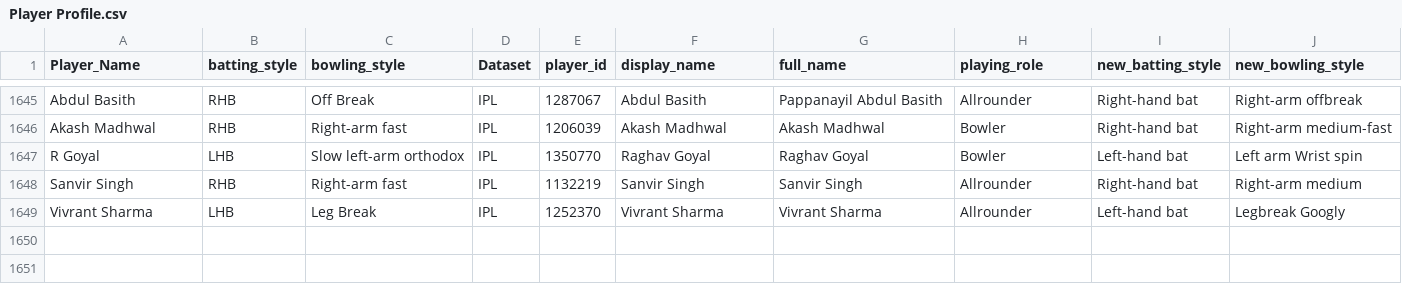
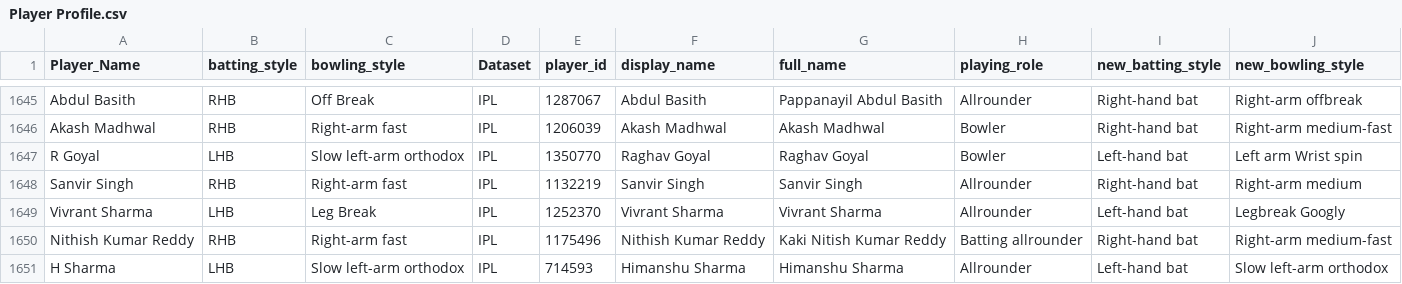
Before and after one commit to gau-jet/IPLStats, a CSV file: data/Player Profile.csv, drawn as a sheet; only a part is shown, gaps mark what is left out.

```diff
--- a/data/Player Profile.csv
+++ b/data/Player Profile.csv
@@ -1649 +1649,3 @@ Sanvir Singh,RHB,Right-arm fast,IPL,1132219,Sanvir Singh,Sanvir Singh,Allrounder
 Vivrant Sharma,LHB,Leg Break,IPL,1252370,Vivrant Sharma,Vivrant Sharma,Allrounder,Left-hand bat,Legbreak Googly
+Nithish Kumar Reddy,RHB,Right-arm fast,IPL,1175496,Nithish Kumar Reddy,Kaki Nitish Kumar Reddy,Batting allrounder,Right-hand bat,Right-arm medium-fast
+H Sharma,LHB,Slow left-arm orthodox,IPL,714593,Himanshu Sharma,Himanshu Sharma,Allrounder,Left-hand bat,Slow left-arm orthodox
```
Also changed, not shown: data/matches.csv.
